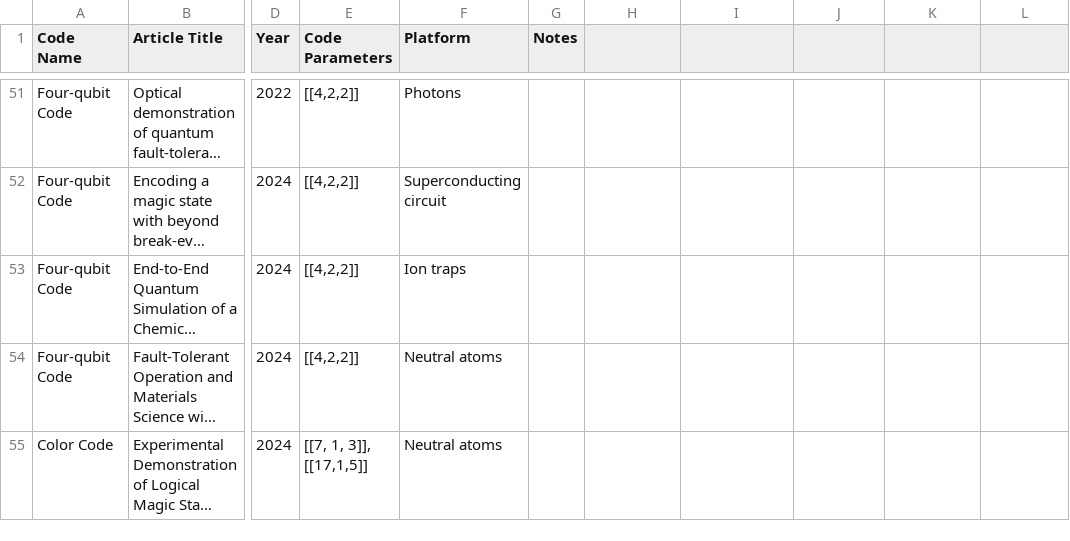
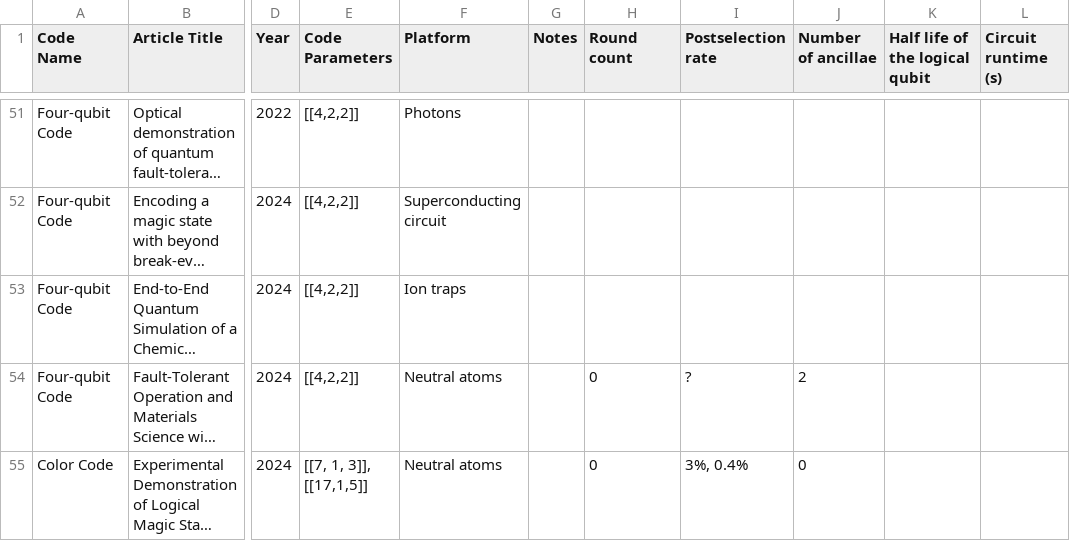
Before and after one commit to francois-marie/awesome-quantum-computing-experiments, a CSV file: data/qec_exp.csv, drawn as a sheet; only a part is shown, gaps mark what is left out; long unchanged cells end in …; the diff covers the shown part only; the diff names each change by its address in the sheet, - before the commit and + after, or states it on an @@ line.

```diff
--- a/data/qec_exp.csv
+++ b/data/qec_exp.csv
-H1: (empty)
+H1: Round count
-I1: (empty)
+I1: Postselection rate
-J1: (empty)
+J1: Number of ancillae
-K1: (empty)
+K1: Half life of the logical qubit
-L1: (empty)
+L1: Circuit runtime (s)
-H54:H55 (Round count): (empty)
+H54:H55 (Round count): 0
-I54 (Postselection rate): (empty)
+I54 (Postselection rate): ?
-J54 (Number of ancillae): (empty)
+J54 (Number of ancillae): 2
-I55 (Postselection rate): (empty)
+I55 (Postselection rate): 3%, 0.4%
-J55 (Number of ancillae): (empty)
+J55 (Number of ancillae): 0
```
Also changed, not shown: 16 edited cells elsewhere in this file, 3 other files.
